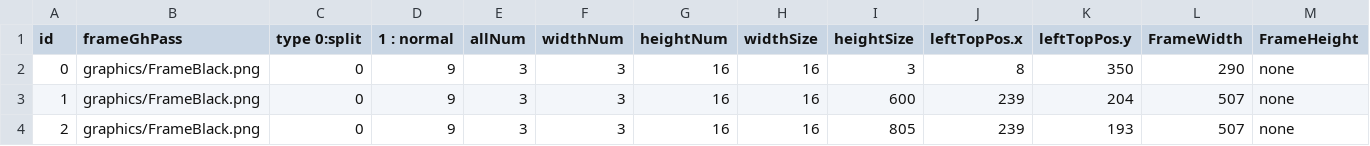
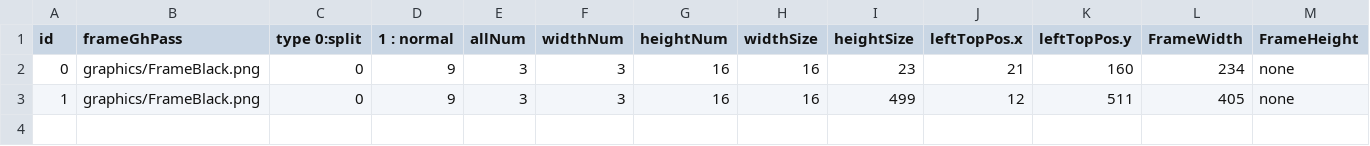
Before and after one commit to KuniTatsu/GP21MMOProject, a CSV file: DxGameClient/csv/UI/UseUI/InventoryUI.csv, drawn as a sheet; only a part is shown; rows hold the shown columns only; the diff names each change by its address in the sheet, - before the commit and + after, or states it on an @@ line.

```diff
--- a/DxGameClient/csv/UI/UseUI/InventoryUI.csv
+++ b/DxGameClient/csv/UI/UseUI/InventoryUI.csv
-I2 (heightSize): 3
+I2 (heightSize): 23
-J2 (leftTopPos.x): 8
+J2 (leftTopPos.x): 21
-K2 (leftTopPos.y): 350
+K2 (leftTopPos.y): 160
-L2 (FrameWidth): 290
+L2 (FrameWidth): 234
-I3 (heightSize): 600
+I3 (heightSize): 499
-J3 (leftTopPos.x): 239
+J3 (leftTopPos.x): 12
-K3 (leftTopPos.y): 204
+K3 (leftTopPos.y): 511
-L3 (FrameWidth): 507
+L3 (FrameWidth): 405
-row 4: 2 | graphics/FrameBlack.png | 0 | 9 | 3 | 3 | 16 | 16 | 805 | 239 | 193 | 507 | none
```
Also changed, not shown: DxGameClient/csv/UI/MakedSaveUI.csv, DxGameClient/csv/UI/UseUI/EquipUI.csv, 45 other files.
